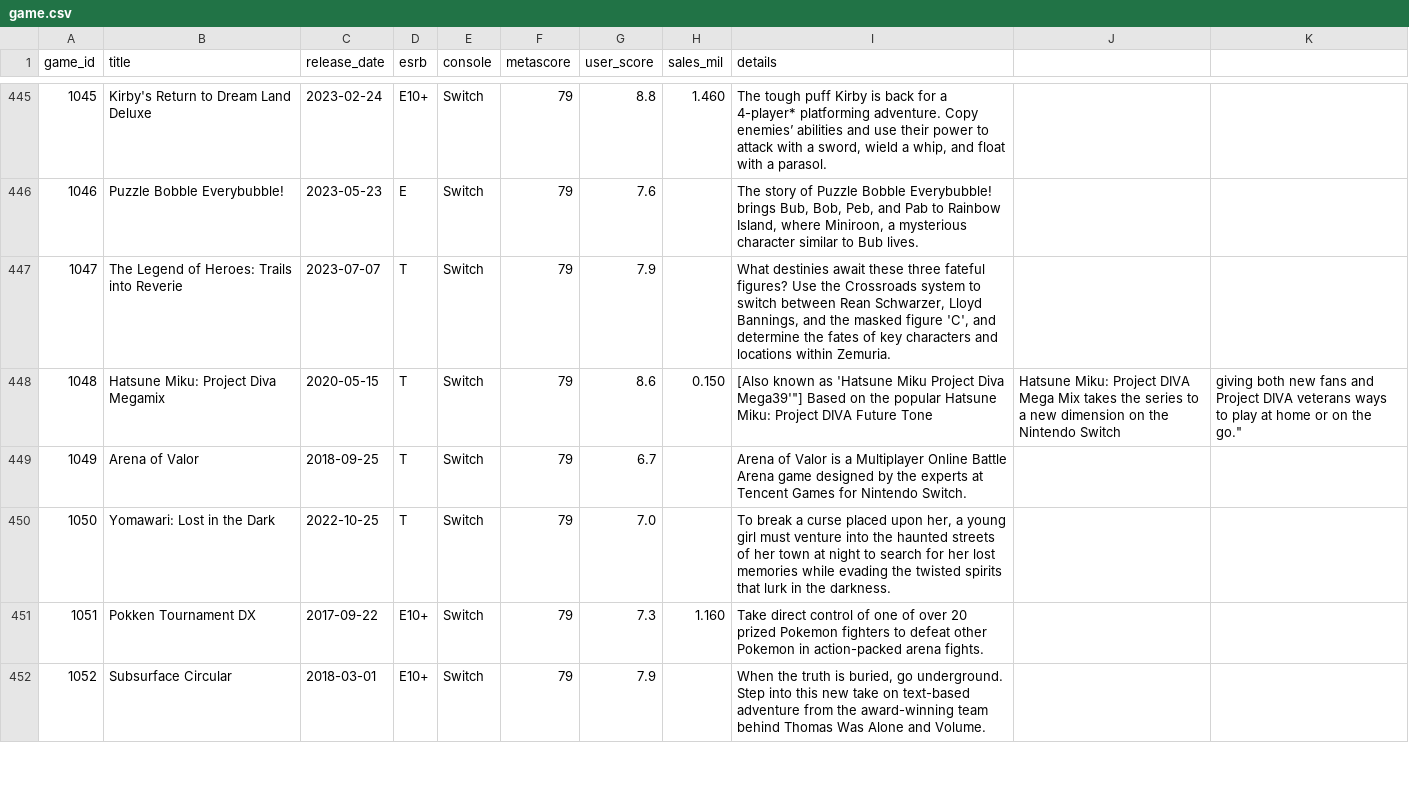
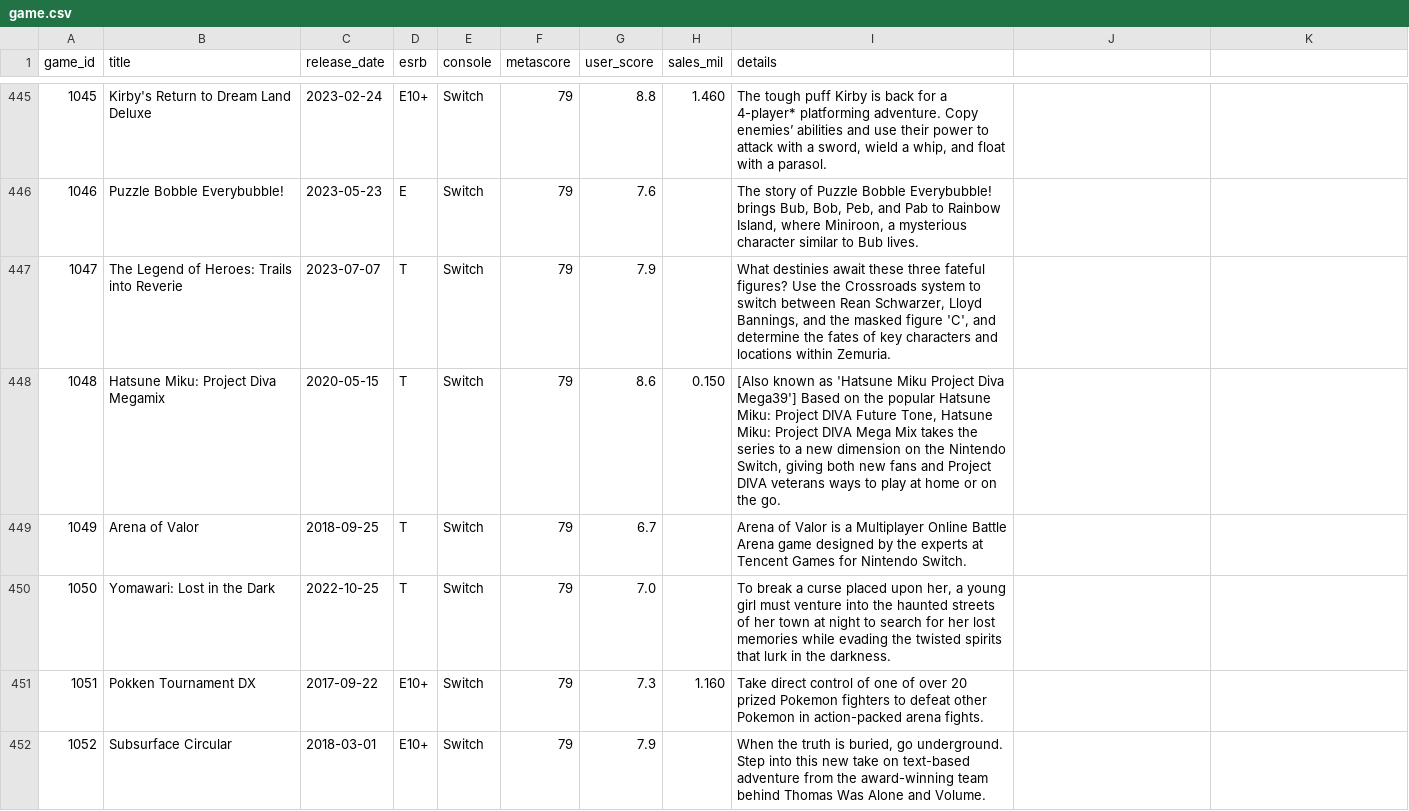
Before and after one commit to rdang4/nintendo-database, a CSV file: Datasets/game.csv, drawn as a sheet; only a part is shown, gaps mark what is left out.

Commit message:
Update game.csv

```diff
--- a/Datasets/game.csv
+++ b/Datasets/game.csv
@@ -447,3 +447,3 @@ game_id,title,release_date,esrb,console,metascore,user_score,sales_mil,details
 1047,The Legend of Heroes: Trails into Reverie,2023-07-07,T,Switch,79,7.9,,"What destinies await these three fateful figures? Use the Crossroads system to switch between Rean Schwarzer, Lloyd Bannings, and the masked figure 'C', and determine the fates of key characters and locations within Zemuria."
-1048,Hatsune Miku: Project Diva Megamix,2020-05-15,T,Switch,79,8.6,0.150,"[Also known as '"Hatsune Miku Project Diva Mega39'"] Based on the popular Hatsune Miku: Project DIVA Future Tone, Hatsune Miku: Project DIVA Mega Mix takes the series to a new dimension on the Nintendo Switch, giving both new fans and Project DIVA veterans ways to play at home or on the go."
+1048,Hatsune Miku: Project Diva Megamix,2020-05-15,T,Switch,79,8.6,0.150,"[Also known as 'Hatsune Miku Project Diva Mega39'] Based on the popular Hatsune Miku: Project DIVA Future Tone, Hatsune Miku: Project DIVA Mega Mix takes the series to a new dimension on the Nintendo Switch, giving both new fans and Project DIVA veterans ways to play at home or on the go."
 1049,Arena of Valor,2018-09-25,T,Switch,79,6.7,,Arena of Valor is a Multiplayer Online Battle Arena game designed by the experts at Tencent Games for Nintendo Switch.
```
